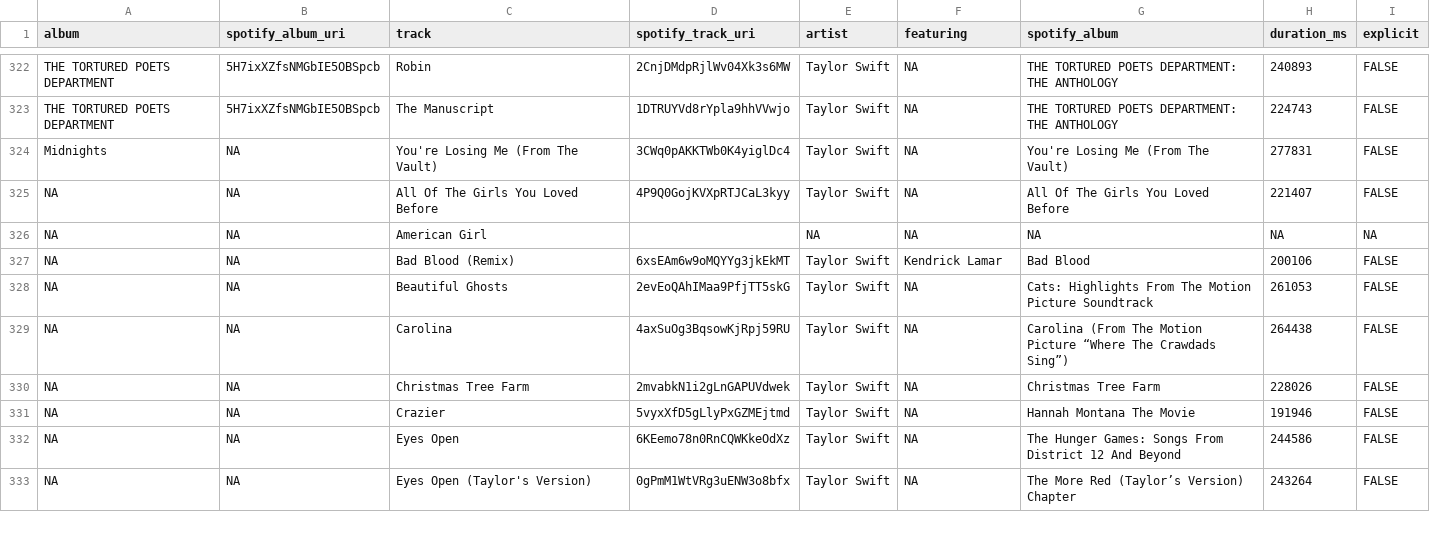
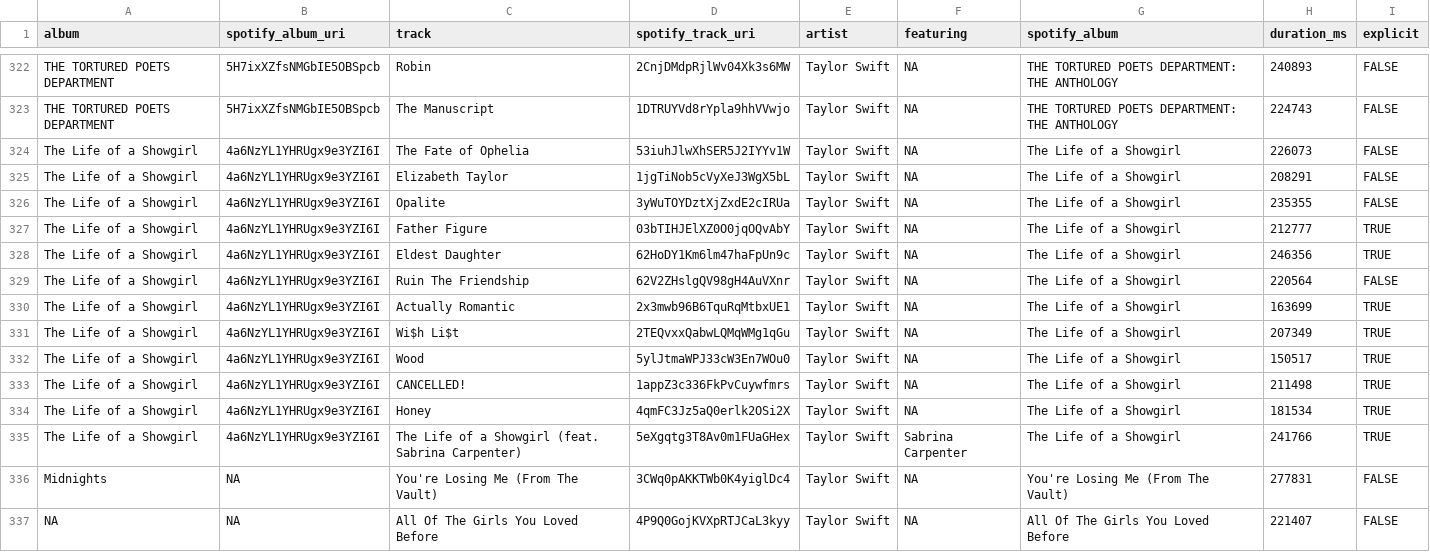
Before and after one commit to wjakethompson/taylor, a CSV file: data-raw/spotify-track-info.csv, drawn as a sheet; only a part is shown, gaps mark what is left out; the shorter side is filled out with more unchanged rows.

```diff
--- a/data-raw/spotify-track-info.csv
+++ b/data-raw/spotify-track-info.csv
@@ -323,2 +323,14 @@ THE TORTURED POETS DEPARTMENT,5H7ixXZfsNMGbIE5OBSpcb,Robin,2CnjDMdpRjlWv04Xk3s6M
 THE TORTURED POETS DEPARTMENT,5H7ixXZfsNMGbIE5OBSpcb,The Manuscript,1DTRUYVd8rYpla9hhVVwjo,Taylor Swift,NA,THE TORTURED POETS DEPARTMENT: THE ANTHOLOGY,224743,FALSE
+The Life of a Showgirl,4a6NzYL1YHRUgx9e3YZI6I,The Fate of Ophelia,53iuhJlwXhSER5J2IYYv1W,Taylor Swift,NA,The Life of a Showgirl,226073,FALSE
+The Life of a Showgirl,4a6NzYL1YHRUgx9e3YZI6I,Elizabeth Taylor,1jgTiNob5cVyXeJ3WgX5bL,Taylor Swift,NA,The Life of a Showgirl,208291,FALSE
+The Life of a Showgirl,4a6NzYL1YHRUgx9e3YZI6I,Opalite,3yWuTOYDztXjZxdE2cIRUa,Taylor Swift,NA,The Life of a Showgirl,235355,FALSE
+The Life of a Showgirl,4a6NzYL1YHRUgx9e3YZI6I,Father Figure,03bTIHJElXZ0O0jqOQvAbY,Taylor Swift,NA,The Life of a Showgirl,212777,TRUE
+The Life of a Showgirl,4a6NzYL1YHRUgx9e3YZI6I,Eldest Daughter,62HoDY1Km6lm47haFpUn9c,Taylor Swift,NA,The Life of a Showgirl,246356,TRUE
+The Life of a Showgirl,4a6NzYL1YHRUgx9e3YZI6I,Ruin The Friendship,62V2ZHslgQV98gH4AuVXnr,Taylor Swift,NA,The Life of a Showgirl,220564,FALSE
+The Life of a Showgirl,4a6NzYL1YHRUgx9e3YZI6I,Actually Romantic,2x3mwb96B6TquRqMtbxUE1,Taylor Swift,NA,The Life of a Showgirl,163699,TRUE
+The Life of a Showgirl,4a6NzYL1YHRUgx9e3YZI6I,Wi$h Li$t,2TEQvxxQabwLQMqWMg1qGu,Taylor Swift,NA,The Life of a Showgirl,207349,TRUE
+The Life of a Showgirl,4a6NzYL1YHRUgx9e3YZI6I,Wood,5ylJtmaWPJ33cW3En7WOu0,Taylor Swift,NA,The Life of a Showgirl,150517,TRUE
+The Life of a Showgirl,4a6NzYL1YHRUgx9e3YZI6I,CANCELLED!,1appZ3c336FkPvCuywfmrs,Taylor Swift,NA,The Life of a Showgirl,211498,TRUE
+The Life of a Showgirl,4a6NzYL1YHRUgx9e3YZI6I,Honey,4qmFC3Jz5aQ0erlk2OSi2X,Taylor Swift,NA,The Life of a Showgirl,181534,TRUE
+The Life of a Showgirl,4a6NzYL1YHRUgx9e3YZI6I,The Life of a Showgirl (feat. Sabrina Carpenter),5eXgqtg3T8Av0m1FUaGHex,Taylor Swift,Sabrina Carpenter,The Life of a Showgirl,241766,TRUE
 Midnights,NA,You're Losing Me (From The Vault),3CWq0pAKKTWb0K4yiglDc4,Taylor Swift,NA,You're Losing Me (From The Vault),277831,FALSE
```
Also changed, not shown: data-raw/reccobeats-audio-features.csv, data-raw/soundstat-audio-features.csv, 1 other file.
